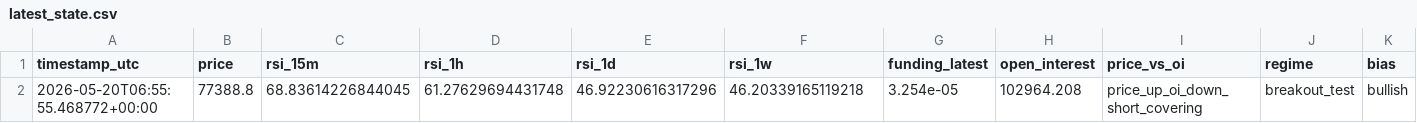
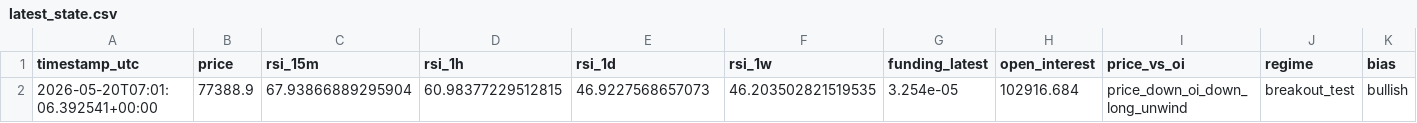
Before and after one commit to saunpri/watcher-public, a CSV file: latest_state.csv, drawn as a sheet; only a part is shown; the diff names each change by its address in the sheet, - before the commit and + after, or states it on an @@ line.

Commit message:
Auto-update watcher files

```diff
--- a/latest_state.csv
+++ b/latest_state.csv
-A2 (timestamp_utc): 2026-05-20T06:55:55.468772+00:00
+A2 (timestamp_utc): 2026-05-20T07:01:06.392541+00:00
-B2 (price): 77388.8
+B2 (price): 77388.9
-C2 (rsi_15m): 68.83614226844045
+C2 (rsi_15m): 67.93866889295904
-D2 (rsi_1h): 61.27629694431748
+D2 (rsi_1h): 60.98377229512815
-E2 (rsi_1d): 46.92230616317296
+E2 (rsi_1d): 46.9227568657073
-F2 (rsi_1w): 46.20339165119218
+F2 (rsi_1w): 46.203502821519535
-H2 (open_interest): 102964.208
+H2 (open_interest): 102916.684
-I2 (price_vs_oi): price_up_oi_down_short_covering
+I2 (price_vs_oi): price_down_oi_down_long_unwind
```
Also changed, not shown: 5 other files.
